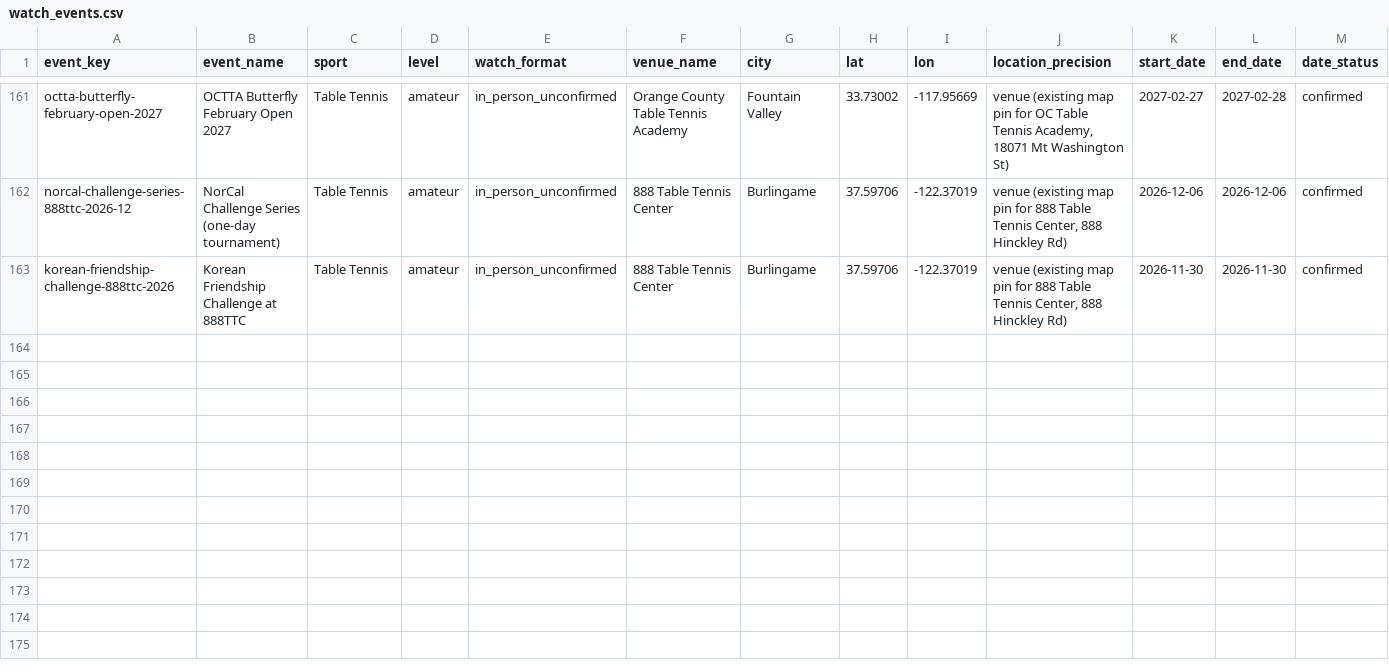
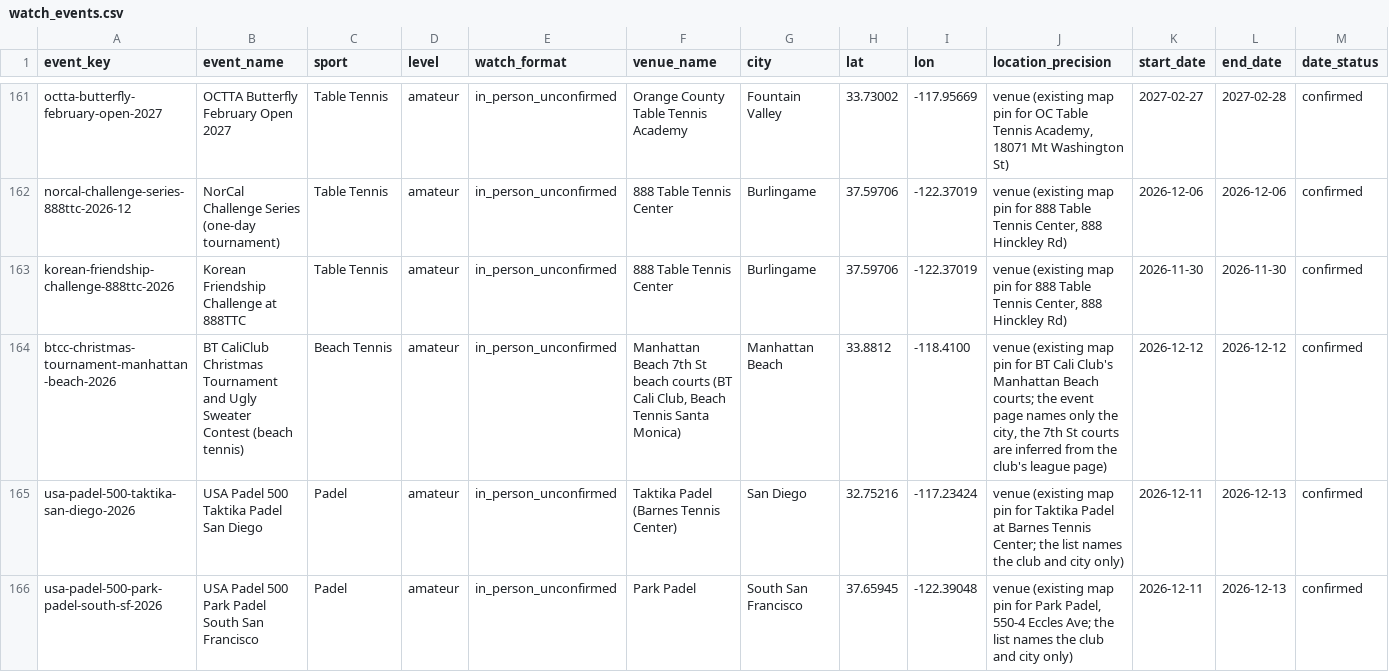
Before and after one commit to abov/courtconnect-ca, a CSV file: transform/seeds/watch_events.csv, drawn as a sheet; only a part is shown, gaps mark what is left out; rows hold the shown columns only; the diff names each change by its address in the sheet, - before the commit and + after, or states it on an @@ line.

```diff
--- a/transform/seeds/watch_events.csv
+++ b/transform/seeds/watch_events.csv
+row 164: btcc-christmas-tournament-manhattan-beach-2026 | BT CaliClub Christmas Tournament and Ugly Sweater Contest (beach tennis) | Beach Tennis | amateur | in_person_unconfirmed | Manhattan Beach 7th St beach courts (BT Cali Club, Beach Tennis Santa Monica) | Manhattan Beach | 33.8812 | -118.4100 | venue (existing map pin for BT Cali Club's Manhattan Beach courts; the event page names only the city, the 7th St courts are inferred from the club's league page) | 2026-12-12 | 2026-12-12 | confirmed
+row 165: usa-padel-500-taktika-san-diego-2026 | USA Padel 500 Taktika Padel San Diego | Padel | amateur | in_person_unconfirmed | Taktika Padel (Barnes Tennis Center) | San Diego | 32.75216 | -117.23424 | venue (existing map pin for Taktika Padel at Barnes Tennis Center; the list names the club and city only) | 2026-12-11 | 2026-12-13 | confirmed
+row 166: usa-padel-500-park-padel-south-sf-2026 | USA Padel 500 Park Padel South San Francisco | Padel | amateur | in_person_unconfirmed | Park Padel | South San Francisco | 37.65945 | -122.39048 | venue (existing map pin for Park Padel, 550-4 Eccles Ave; the list names the club and city only) | 2026-12-11 | 2026-12-13 | confirmed
```
Also changed, not shown: docs/event_sources.csv, transform/seeds/venue_leads.csv, 4 other files.
